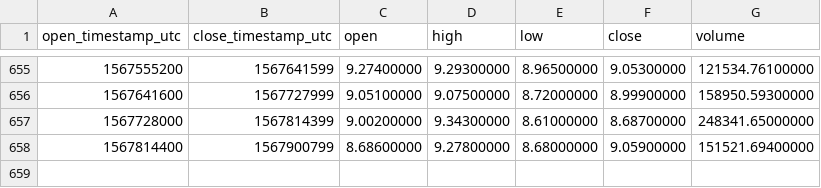
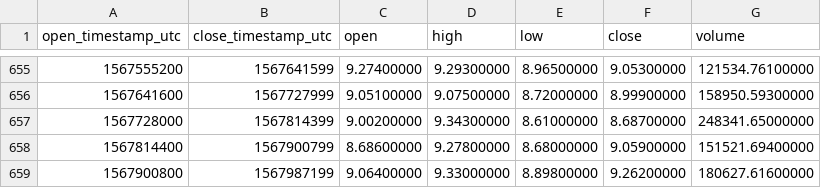
Before and after one commit to cryptobigbro/binance-NEOUSDT, a CSV file: binance-NEOUSDT-1d.csv, drawn as a sheet; only a part is shown, gaps mark what is left out.

Commit message:
Update OHLCV data.

```diff
--- a/binance-NEOUSDT-1d.csv
+++ b/binance-NEOUSDT-1d.csv
@@ -658 +658,2 @@ open_timestamp_utc,close_timestamp_utc,open,high,low,close,volume
 1567814400,1567900799,8.68600000,9.27800000,8.68000000,9.05900000,151521.69400000
+1567900800,1567987199,9.06400000,9.33000000,8.89800000,9.26200000,180627.61600000
```
Also changed, not shown: 1 other file.
